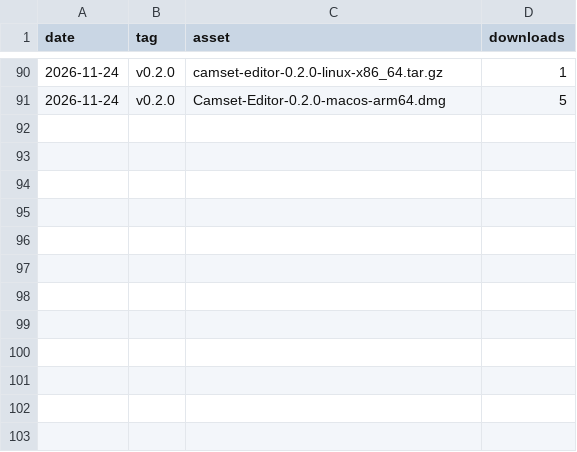
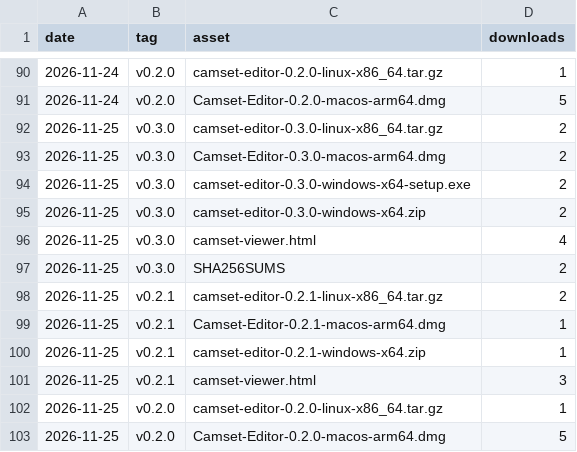
Before and after one commit to camset-dev/camset, a CSV file: stats/downloads.csv, drawn as a sheet; only a part is shown, gaps mark what is left out; the diff names each change by its address in the sheet, - before the commit and + after, or states it on an @@ line.

```diff
--- a/stats/downloads.csv
+++ b/stats/downloads.csv
+row 92: 2026-11-25 | v0.3.0 | camset-editor-0.3.0-linux-x86_64.tar.gz | 2
+row 93: 2026-11-25 | v0.3.0 | Camset-Editor-0.3.0-macos-arm64.dmg | 2
+row 94: 2026-11-25 | v0.3.0 | camset-editor-0.3.0-windows-x64-setup.exe | 2
+row 95: 2026-11-25 | v0.3.0 | camset-editor-0.3.0-windows-x64.zip | 2
+row 96: 2026-11-25 | v0.3.0 | camset-viewer.html | 4
+row 97: 2026-11-25 | v0.3.0 | SHA256SUMS | 2
+row 98: 2026-11-25 | v0.2.1 | camset-editor-0.2.1-linux-x86_64.tar.gz | 2
+row 99: 2026-11-25 | v0.2.1 | Camset-Editor-0.2.1-macos-arm64.dmg | 1
+row 100: 2026-11-25 | v0.2.1 | camset-editor-0.2.1-windows-x64.zip | 1
+row 101: 2026-11-25 | v0.2.1 | camset-viewer.html | 3
+row 102: 2026-11-25 | v0.2.0 | camset-editor-0.2.0-linux-x86_64.tar.gz | 1
+row 103: 2026-11-25 | v0.2.0 | Camset-Editor-0.2.0-macos-arm64.dmg | 5
```
Also changed, not shown: stats/paths.csv, stats/referrers.csv, 2 other files.
